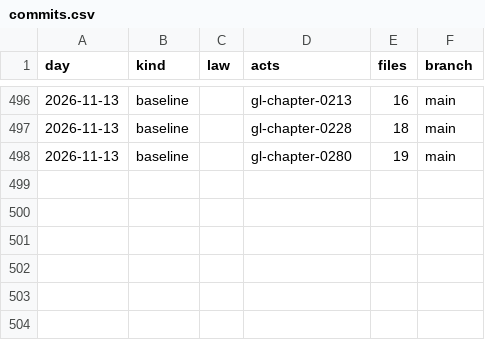
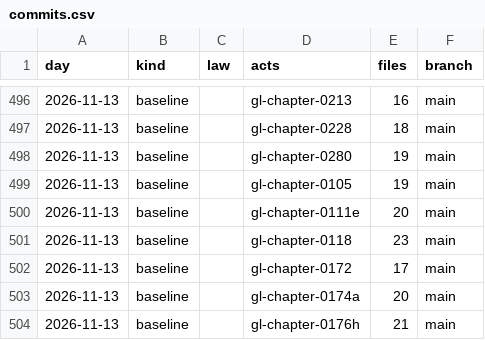
Before and after one commit to lexifina/united-states-massachusetts-law, a CSV file: data/commits.csv, drawn as a sheet; only a part is shown, gaps mark what is left out.

Commit message:
Documentation, tables, tools and REPRODUCE.md
Appended 6 commits to b73c70e87176; corpus sha256 f9c5e8e053165a33abdb4fd421dd940e843b3fa60dcd96d56105d3a2bced7ae9, data retrieved 2026-11-13.

Kind: documentation

```diff
--- a/data/commits.csv
+++ b/data/commits.csv
@@ -498 +498,7 @@ day,kind,law,acts,files,branch
 2026-11-13,baseline,,gl-chapter-0280,19,main
+2026-11-13,baseline,,gl-chapter-0105,19,main
+2026-11-13,baseline,,gl-chapter-0111e,20,main
+2026-11-13,baseline,,gl-chapter-0118,23,main
+2026-11-13,baseline,,gl-chapter-0172,17,main
+2026-11-13,baseline,,gl-chapter-0174a,20,main
+2026-11-13,baseline,,gl-chapter-0176h,21,main
```
Also changed, not shown: 15 other files.
